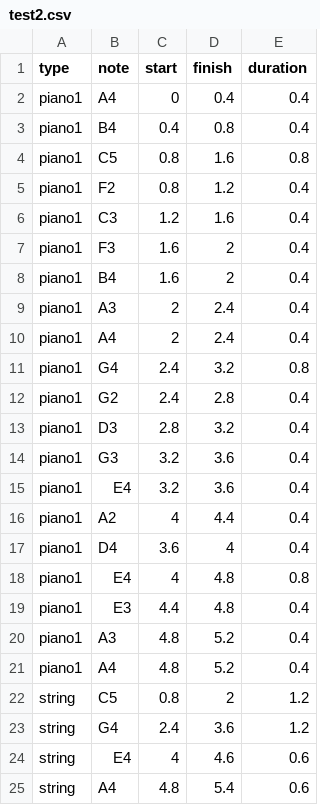
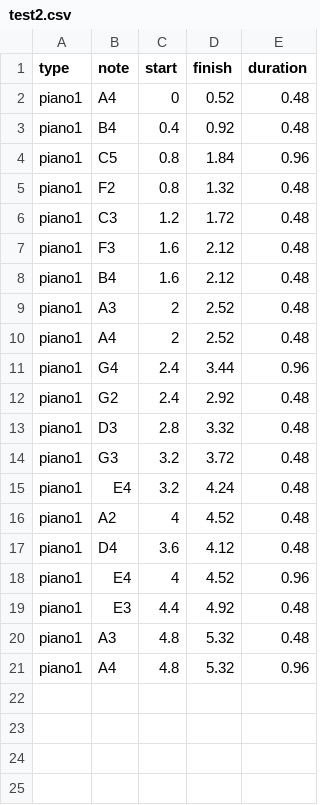
Before and after one commit to hieupratt/DSP1, a CSV file: test2.csv, drawn as a sheet; the diff names each change by its address in the sheet, - before the commit and + after, or states it on an @@ line.

```diff
--- a/test2.csv
+++ b/test2.csv
-D2 (finish): 0.4
+D2 (finish): 0.52
-E2:E3 (duration): 0.4
+E2:E3 (duration): 0.48
-D3 (finish): 0.8
+D3 (finish): 0.92
-D4 (finish): 1.6
+D4 (finish): 1.84
-E4 (duration): 0.8
+E4 (duration): 0.96
-D5 (finish): 1.2
+D5 (finish): 1.32
-E5:E10 (duration): 0.4
+E5:E10 (duration): 0.48
-D6 (finish): 1.6
+D6 (finish): 1.72
-D7:D8 (finish): 2
+D7:D8 (finish): 2.12
-D9:D10 (finish): 2.4
+D9:D10 (finish): 2.52
-D11 (finish): 3.2
+D11 (finish): 3.44
-E11 (duration): 0.8
+E11 (duration): 0.96
-D12 (finish): 2.8
+D12 (finish): 2.92
-E12:E17 (duration): 0.4
+E12:E17 (duration): 0.48
-D13 (finish): 3.2
+D13 (finish): 3.32
-D14 (finish): 3.6
+D14 (finish): 3.72
-D15 (finish): 3.6
+D15 (finish): 4.24
-D16 (finish): 4.4
+D16 (finish): 4.52
-D17 (finish): 4
+D17 (finish): 4.12
-D18 (finish): 4.8
+D18 (finish): 4.52
-E18 (duration): 0.8
+E18 (duration): 0.96
-D19 (finish): 4.8
+D19 (finish): 4.92
-E19:E20 (duration): 0.4
+E19:E20 (duration): 0.48
-D20:D21 (finish): 5.2
+D20:D21 (finish): 5.32
-E21 (duration): 0.4
+E21 (duration): 0.96
-row 22: string | C5 | 0.8 | 2 | 1.2
-row 23: string | G4 | 2.4 | 3.6 | 1.2
-row 24: string | E4 | 4 | 4.6 | 0.6
-row 25: string | A4 | 4.8 | 5.4 | 0.6
```
Also changed, not shown: test3.csv, test4.csv, 1 other file.
